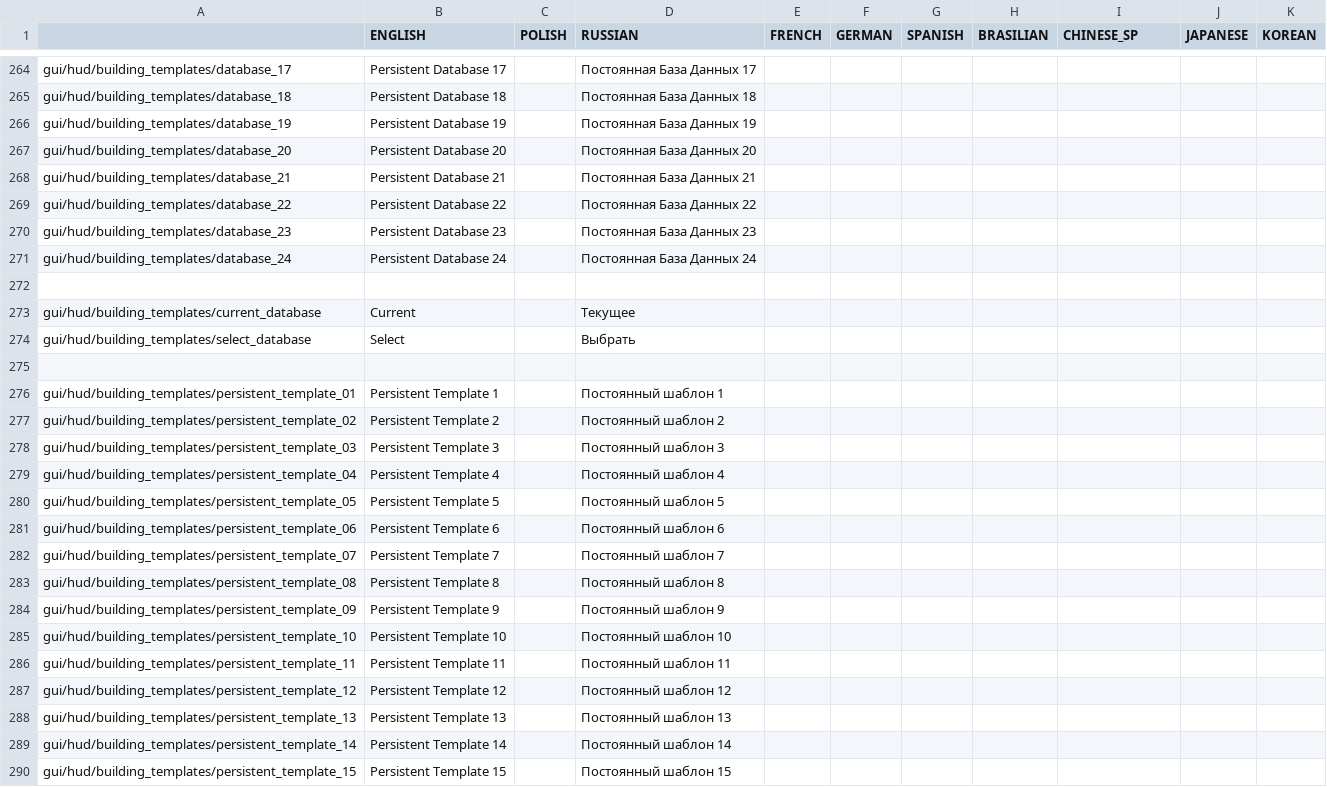
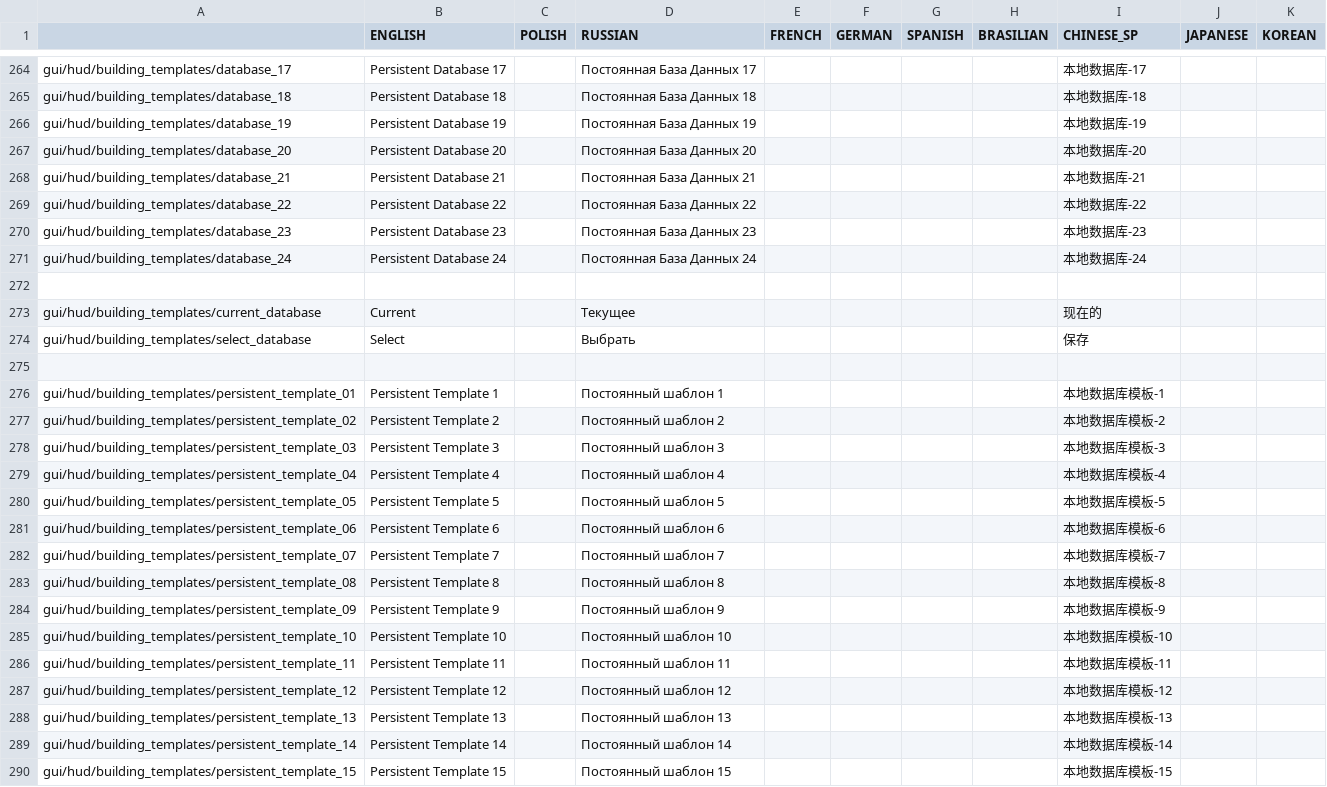
Before and after one commit to PonomarevDmitry/RiftbreakersMods, a CSV file: BuildingsTemplatesTools/gui/buildings_templates_tools_localizations.csv, drawn as a sheet; only a part is shown, gaps mark what is left out; the diff covers the shown part only; the diff names each change by its address in the sheet, - before the commit and + after, or states it on an @@ line.

Commit message:
BuildingsTemplatesTools. Updating Chinese localization.

```diff
--- a/BuildingsTemplatesTools/gui/buildings_templates_tools_localizations.csv
+++ b/BuildingsTemplatesTools/gui/buildings_templates_tools_localizations.csv
-I264 (CHINESE_SP): (empty)
+I264 (CHINESE_SP): 本地数据库-17
-I265 (CHINESE_SP): (empty)
+I265 (CHINESE_SP): 本地数据库-18
-I266 (CHINESE_SP): (empty)
+I266 (CHINESE_SP): 本地数据库-19
-I267 (CHINESE_SP): (empty)
+I267 (CHINESE_SP): 本地数据库-20
-I268 (CHINESE_SP): (empty)
+I268 (CHINESE_SP): 本地数据库-21
-I269 (CHINESE_SP): (empty)
+I269 (CHINESE_SP): 本地数据库-22
-I270 (CHINESE_SP): (empty)
+I270 (CHINESE_SP): 本地数据库-23
-I271 (CHINESE_SP): (empty)
+I271 (CHINESE_SP): 本地数据库-24
-I273 (CHINESE_SP): (empty)
+I273 (CHINESE_SP): 现在的
-I274 (CHINESE_SP): (empty)
+I274 (CHINESE_SP): 保存
-I276 (CHINESE_SP): (empty)
+I276 (CHINESE_SP): 本地数据库模板-1
-I277 (CHINESE_SP): (empty)
+I277 (CHINESE_SP): 本地数据库模板-2
-I278 (CHINESE_SP): (empty)
+I278 (CHINESE_SP): 本地数据库模板-3
-I279 (CHINESE_SP): (empty)
+I279 (CHINESE_SP): 本地数据库模板-4
-I280 (CHINESE_SP): (empty)
+I280 (CHINESE_SP): 本地数据库模板-5
-I281 (CHINESE_SP): (empty)
+I281 (CHINESE_SP): 本地数据库模板-6
-I282 (CHINESE_SP): (empty)
+I282 (CHINESE_SP): 本地数据库模板-7
-I283 (CHINESE_SP): (empty)
+I283 (CHINESE_SP): 本地数据库模板-8
-I284 (CHINESE_SP): (empty)
+I284 (CHINESE_SP): 本地数据库模板-9
-I285 (CHINESE_SP): (empty)
+I285 (CHINESE_SP): 本地数据库模板-10
-I286 (CHINESE_SP): (empty)
+I286 (CHINESE_SP): 本地数据库模板-11
-I287 (CHINESE_SP): (empty)
+I287 (CHINESE_SP): 本地数据库模板-12
-I288 (CHINESE_SP): (empty)
+I288 (CHINESE_SP): 本地数据库模板-13
-I289 (CHINESE_SP): (empty)
+I289 (CHINESE_SP): 本地数据库模板-14
-I290 (CHINESE_SP): (empty)
+I290 (CHINESE_SP): 本地数据库模板-15
```
Also changed, not shown: 152 edited cells elsewhere in this file.
